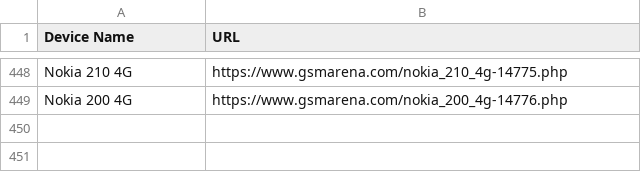
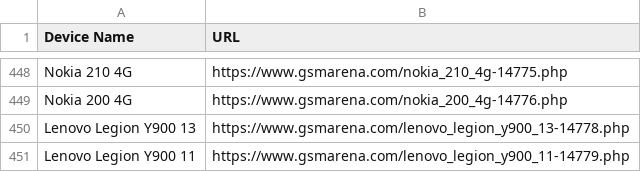
Before and after one commit to fahimpyto/ZuZu_autbot, a CSV file: scraped_devices.csv, drawn as a sheet; only a part is shown, gaps mark what is left out.

```diff
--- a/scraped_devices.csv
+++ b/scraped_devices.csv
@@ -449 +449,3 @@ Nokia 210 4G,https://www.gsmarena.com/nokia_210_4g-14775.php
 Nokia 200 4G,https://www.gsmarena.com/nokia_200_4g-14776.php
+Lenovo Legion Y900 13,https://www.gsmarena.com/lenovo_legion_y900_13-14778.php
+Lenovo Legion Y900 11,https://www.gsmarena.com/lenovo_legion_y900_11-14779.php
```
Also changed, not shown: 6 other files.
